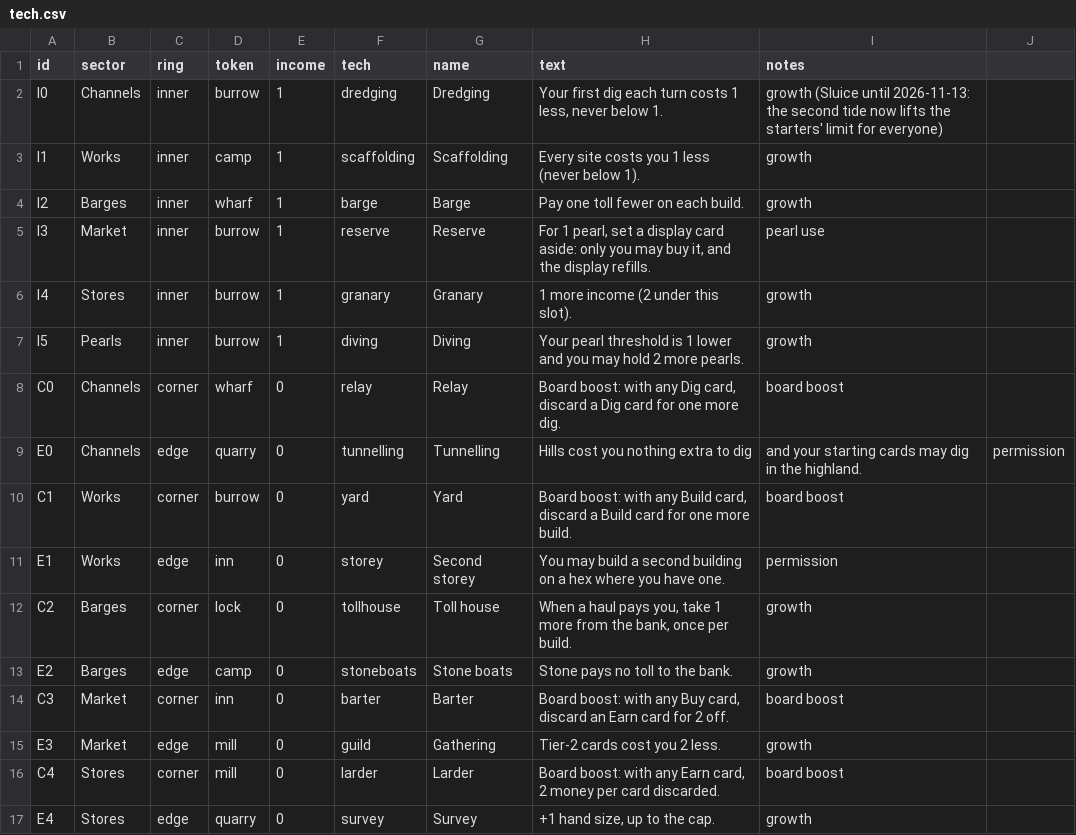
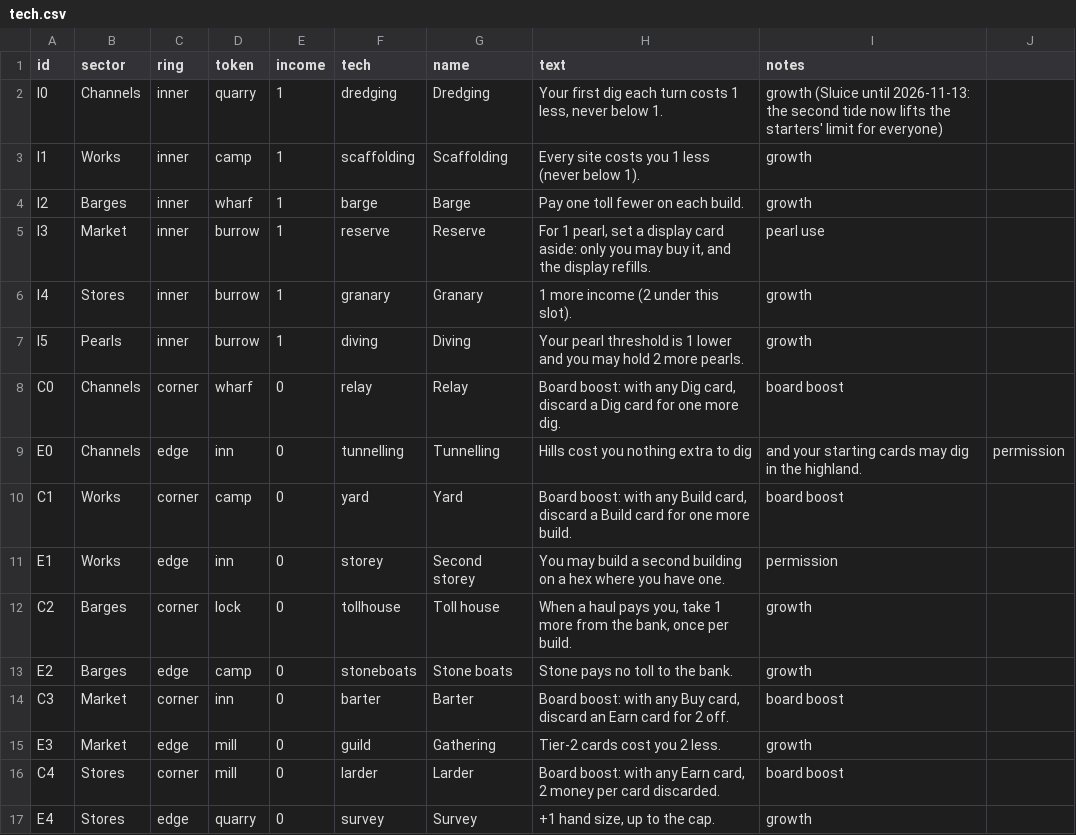
Before and after one commit to canals-playtest/canals-playtest.github.io, a CSV file: dev/board/tech.csv, drawn as a sheet; only a part is shown.

```diff
--- a/dev/board/tech.csv
+++ b/dev/board/tech.csv
@@ -1,3 +1,3 @@
 id,sector,ring,token,income,tech,name,text,notes
-I0,Channels,inner,burrow,1,dredging,Dredging,"Your first dig each turn costs 1 less, never below 1.",growth (Sluice until 2026-11-13: the second tide now lifts the starters' limit for everyone)
+I0,Channels,inner,quarry,1,dredging,Dredging,"Your first dig each turn costs 1 less, never below 1.",growth (Sluice until 2026-11-13: the second tide now lifts the starters' limit for everyone)
 I1,Works,inner,camp,1,scaffolding,Scaffolding,Every site costs you 1 less (never below 1).,growth
@@ -8,4 +8,4 @@ I5,Pearls,inner,burrow,1,diving,Diving,Your pearl threshold is 1 lower and you m
 C0,Channels,corner,wharf,0,relay,Relay,"Board boost: with any Dig card, discard a Dig card for one more dig.",board boost
-E0,Channels,edge,quarry,0,tunnelling,Tunnelling,Hills cost you nothing extra to dig, and your starting cards may dig in the highland.,permission
-C1,Works,corner,burrow,0,yard,Yard,"Board boost: with any Build card, discard a Build card for one more build.",board boost
+E0,Channels,edge,inn,0,tunnelling,Tunnelling,Hills cost you nothing extra to dig, and your starting cards may dig in the highland.,permission
+C1,Works,corner,camp,0,yard,Yard,"Board boost: with any Build card, discard a Build card for one more build.",board boost
 E1,Works,edge,inn,0,storey,Second storey,You may build a second building on a hex where you have one.,permission
```
Also changed, not shown: dev/board/buildings.csv, dev/board/hexes.csv, 9 other files.
